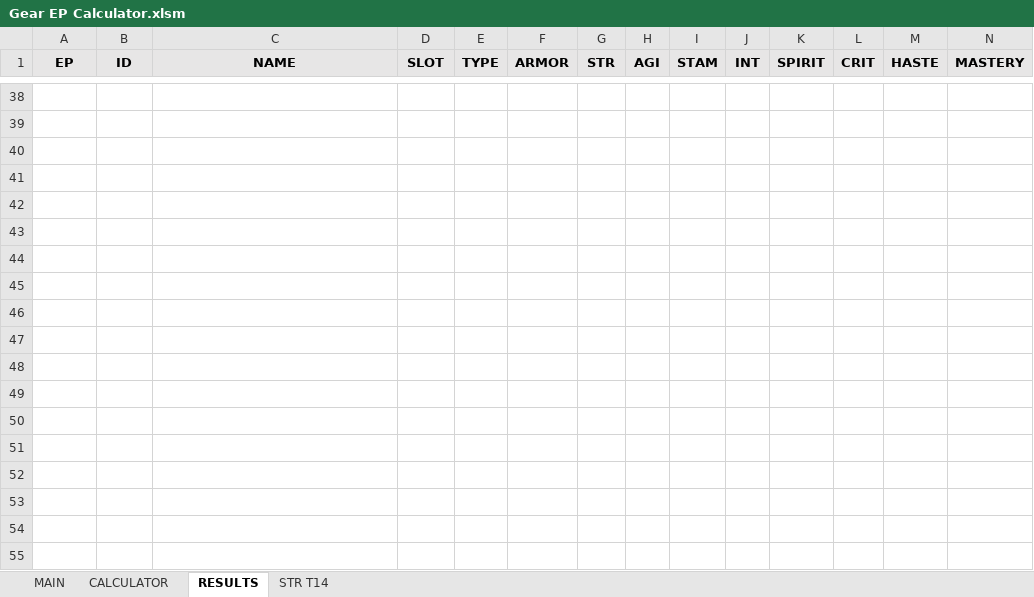
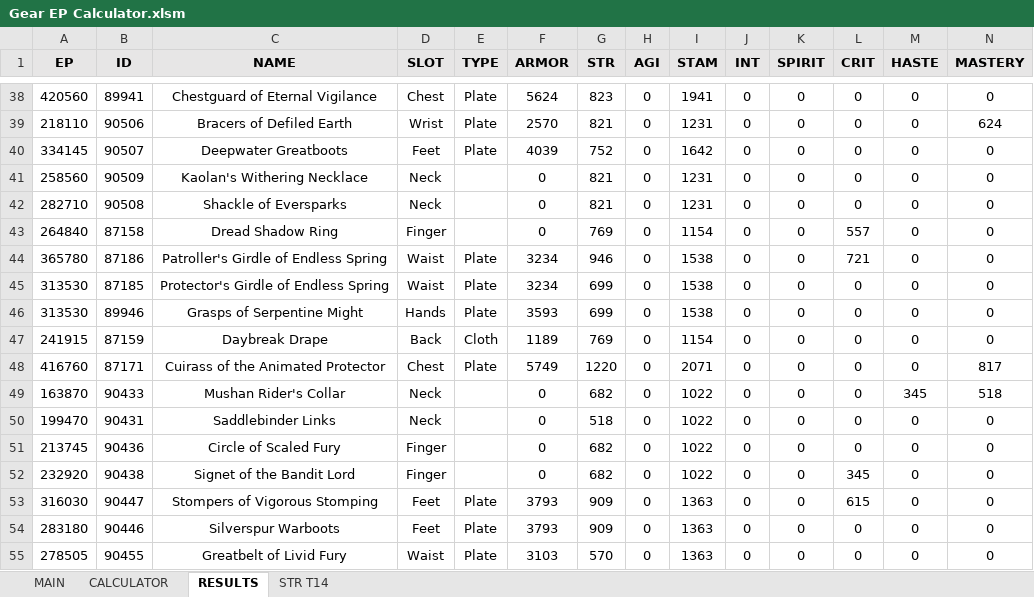
Before and after one commit to nttLIVE/MoP_Gear_EP_Calculator, an Excel workbook: Gear EP Calculator.xlsm, sheet RESULTS, drawn as a sheet; only a part is shown, gaps mark what is left out; values as stored, in another font and other column widths than the file's, no borders; rows hold the shown columns only; the diff covers the shown part only; the diff names each change by its address in the sheet, - before the commit and + after, or states it on an @@ line.

```diff
--- a/Gear EP Calculator.xlsm (sheet RESULTS)
+++ b/Gear EP Calculator.xlsm (sheet RESULTS)
-row 38: (empty)
+row 38: 420560 | 89941 | Chestguard of Eternal Vigilance | Chest | Plate | 5624 | 823 | 0 | 1941 | 0 | 0 | 0 | 0 | 0
-row 39: (empty)
+row 39: 218110 | 90506 | Bracers of Defiled Earth | Wrist | Plate | 2570 | 821 | 0 | 1231 | 0 | 0 | 0 | 0 | 624
-row 40: (empty)
+row 40: 334145 | 90507 | Deepwater Greatboots | Feet | Plate | 4039 | 752 | 0 | 1642 | 0 | 0 | 0 | 0 | 0
-row 41: (empty)
+row 41: 258560 | 90509 | Kaolan's Withering Necklace | Neck |  | 0 | 821 | 0 | 1231 | 0 | 0 | 0 | 0 | 0
-row 42: (empty)
+row 42: 282710 | 90508 | Shackle of Eversparks | Neck |  | 0 | 821 | 0 | 1231 | 0 | 0 | 0 | 0 | 0
-row 43: (empty)
+row 43: 264840 | 87158 | Dread Shadow Ring | Finger |  | 0 | 769 | 0 | 1154 | 0 | 0 | 557 | 0 | 0
-row 44: (empty)
+row 44: 365780 | 87186 | Patroller's Girdle of Endless Spring | Waist | Plate | 3234 | 946 | 0 | 1538 | 0 | 0 | 721 | 0 | 0
-row 45: (empty)
+row 45: 313530 | 87185 | Protector's Girdle of Endless Spring | Waist | Plate | 3234 | 699 | 0 | 1538 | 0 | 0 | 0 | 0 | 0
-row 46: (empty)
+row 46: 313530 | 89946 | Grasps of Serpentine Might | Hands | Plate | 3593 | 699 | 0 | 1538 | 0 | 0 | 0 | 0 | 0
-row 47: (empty)
+row 47: 241915 | 87159 | Daybreak Drape | Back | Cloth | 1189 | 769 | 0 | 1154 | 0 | 0 | 0 | 0 | 0
-row 48: (empty)
+row 48: 416760 | 87171 | Cuirass of the Animated Protector | Chest | Plate | 5749 | 1220 | 0 | 2071 | 0 | 0 | 0 | 0 | 817
-row 49: (empty)
+row 49: 163870 | 90433 | Mushan Rider's Collar | Neck |  | 0 | 682 | 0 | 1022 | 0 | 0 | 0 | 345 | 518
-row 50: (empty)
+row 50: 199470 | 90431 | Saddlebinder Links | Neck |  | 0 | 518 | 0 | 1022 | 0 | 0 | 0 | 0 | 0
-row 51: (empty)
+row 51: 213745 | 90436 | Circle of Scaled Fury | Finger |  | 0 | 682 | 0 | 1022 | 0 | 0 | 0 | 0 | 0
-row 52: (empty)
+row 52: 232920 | 90438 | Signet of the Bandit Lord | Finger |  | 0 | 682 | 0 | 1022 | 0 | 0 | 345 | 0 | 0
-row 53: (empty)
+row 53: 316030 | 90447 | Stompers of Vigorous Stomping | Feet | Plate | 3793 | 909 | 0 | 1363 | 0 | 0 | 615 | 0 | 0
-row 54: (empty)
+row 54: 283180 | 90446 | Silverspur Warboots | Feet | Plate | 3793 | 909 | 0 | 1363 | 0 | 0 | 0 | 0 | 0
-row 55: (empty)
+row 55: 278505 | 90455 | Greatbelt of Livid Fury | Waist | Plate | 3103 | 570 | 0 | 1363 | 0 | 0 | 0 | 0 | 0
```
Also changed, not shown: 7 added rows and 1134 edited cells elsewhere in this sheet, sheet STR T14, sheet MAIN, sheet CALCULATOR, hidden cells, 4 other files.
